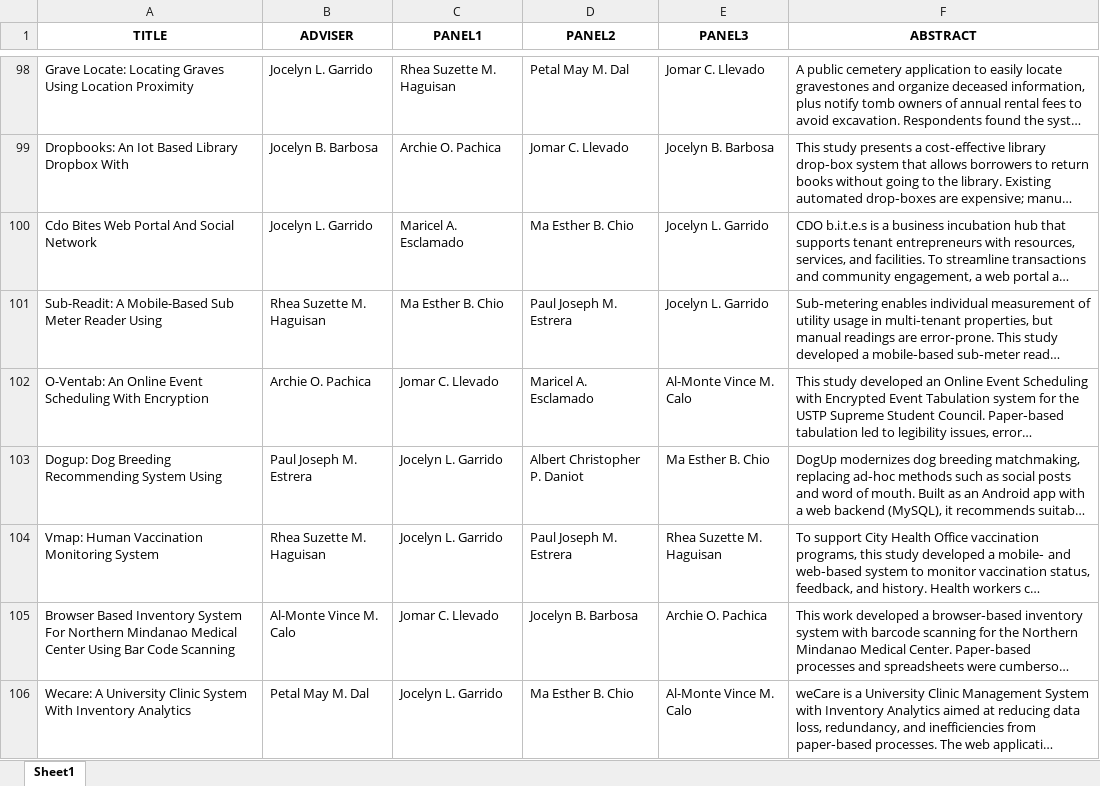
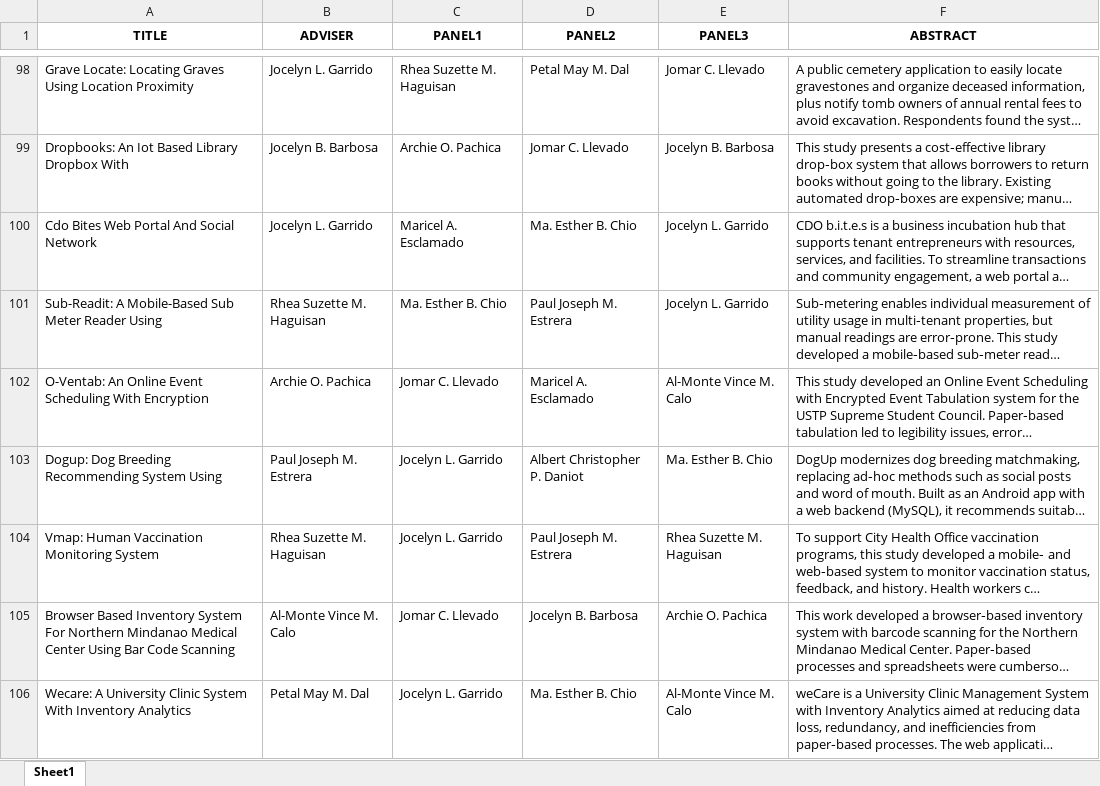
Before and after one commit to meraeugene/archivia, an Excel workbook: data/theses.xlsx, sheet Sheet1, drawn as a sheet; only a part is shown, gaps mark what is left out; long unchanged cells end in …; values as stored, in another font and other column widths than the file's, no borders; the diff covers the shown part only; the diff names each change by its address in the sheet, - before the commit and + after, or states it on an @@ line.

```diff
--- a/data/theses.xlsx (sheet Sheet1)
+++ b/data/theses.xlsx (sheet Sheet1)
-D100 (PANEL2): Ma Esther B. Chio
+D100 (PANEL2): Ma. Esther B. Chio
-C101 (PANEL1): Ma Esther B. Chio
+C101 (PANEL1): Ma. Esther B. Chio
-E103 (PANEL3): Ma Esther B. Chio
+E103 (PANEL3): Ma. Esther B. Chio
-D106 (PANEL2): Ma Esther B. Chio
+D106 (PANEL2): Ma. Esther B. Chio
```
Also changed, not shown: 41 edited cells elsewhere in this sheet, data/new_theses.xlsx, 42 other files.
